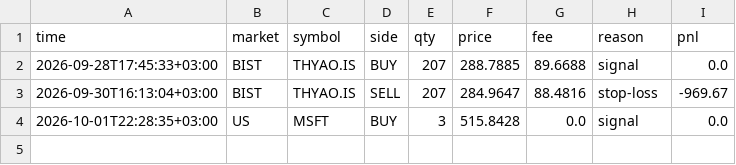
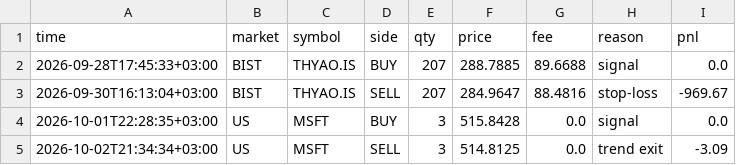
Before and after one commit to NoctoFlux/paper-bot, a CSV file: data/trades.csv, drawn as a sheet; the diff names each change by its address in the sheet, - before the commit and + after, or states it on an @@ line.

```diff
--- a/data/trades.csv
+++ b/data/trades.csv
+row 5: 2026-10-02T21:34:34+03:00 | US | MSFT | SELL | 3 | 514.8125 | 0.0 | trend exit | -3.09
```
Also changed, not shown: data/equity.csv, 1 other file.
